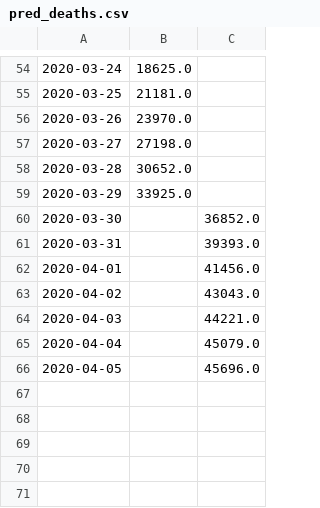
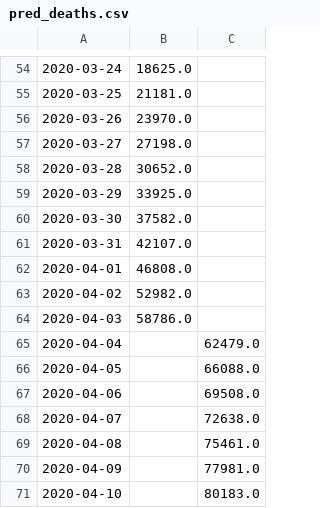
Before and after one commit to ysg00/covid-19, a CSV file: scripts/pred/pred_deaths.csv, drawn as a sheet; only a part is shown, gaps mark what is left out.

```diff
--- a/scripts/pred/pred_deaths.csv
+++ b/scripts/pred/pred_deaths.csv
@@ -59,8 +59,13 @@
 2020-03-29,33925.0,
-2020-03-30,,36852.0
-2020-03-31,,39393.0
-2020-04-01,,41456.0
-2020-04-02,,43043.0
-2020-04-03,,44221.0
-2020-04-04,,45079.0
-2020-04-05,,45696.0
+2020-03-30,37582.0,
+2020-03-31,42107.0,
+2020-04-01,46808.0,
+2020-04-02,52982.0,
+2020-04-03,58786.0,
+2020-04-04,,62479.0
+2020-04-05,,66088.0
+2020-04-06,,69508.0
+2020-04-07,,72638.0
+2020-04-08,,75461.0
+2020-04-09,,77981.0
+2020-04-10,,80183.0
```
Also changed, not shown: scripts/data/confirmed_timeseries.csv, scripts/data/deaths_timeseries.csv, 7 other files.
